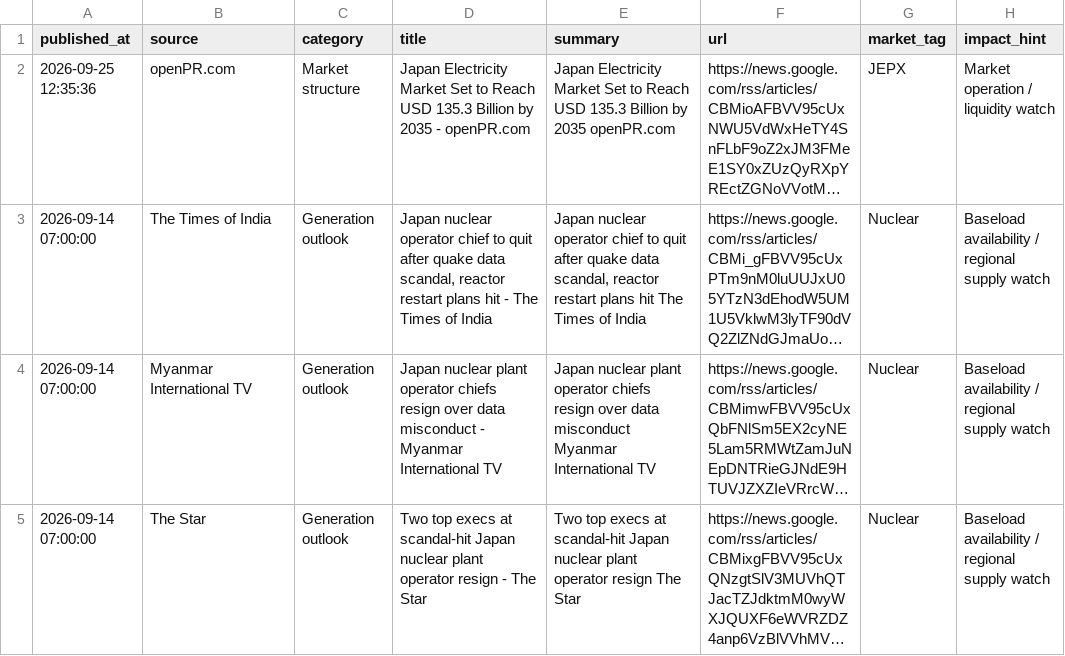
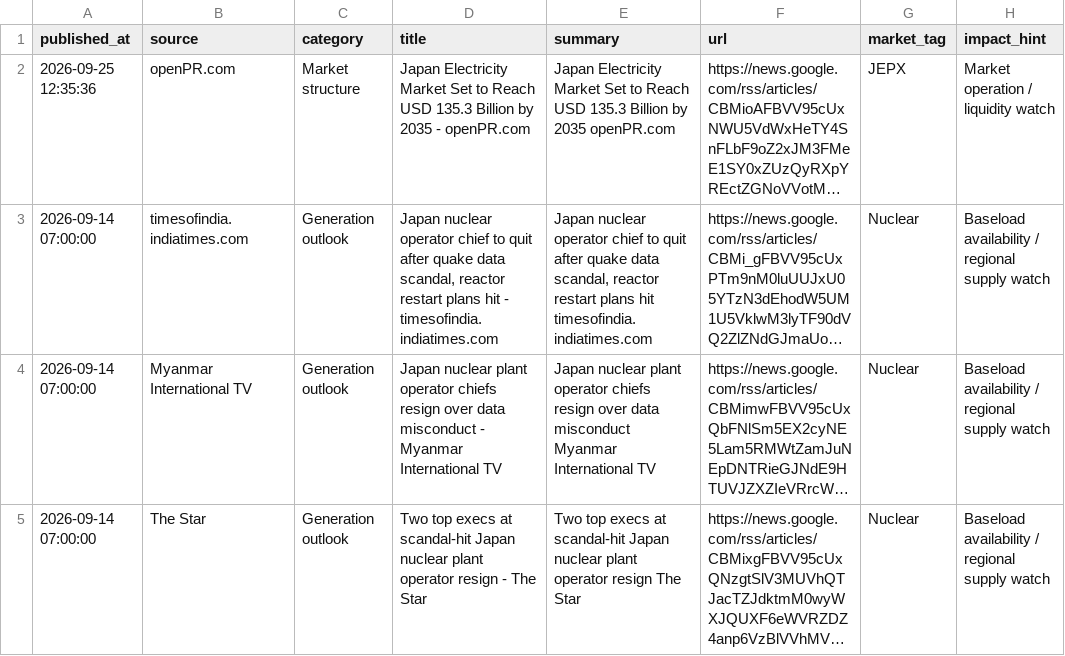
Before and after one commit to taiyu-wang/japan_power_trading_dashboard, a CSV file: data/published/power_news.csv, drawn as a sheet; only a part is shown; long unchanged cells end in …; the diff names each change by its address in the sheet, - before the commit and + after, or states it on an @@ line.

```diff
--- a/data/published/power_news.csv
+++ b/data/published/power_news.csv
-B3 (source): The Times of India
+B3 (source): timesofindia.indiatimes.com
-D3 (title): …hit - The Times of India
+D3 (title): …hit - timesofindia.indiatimes.com
-E3 (summary): …plans hit The Times of India
+E3 (summary): …plans hit timesofindia.indiatimes.com
```
Also changed, not shown: data/published/jepx_intraday.csv, data/published/jepx_offer_stack_depth.csv, 5 other files.
